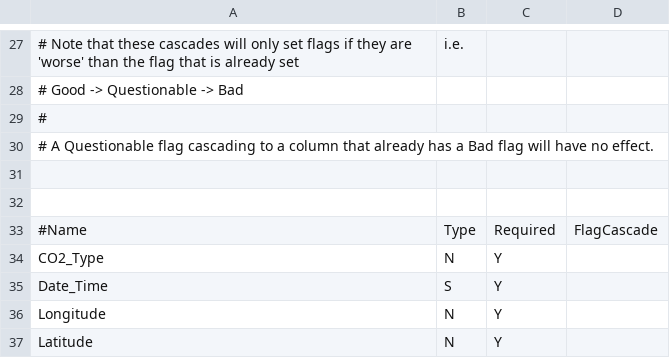
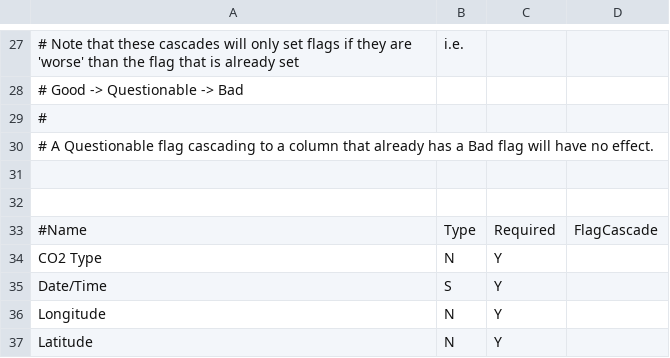
Before and after one commit to quince-science/QuinCe, a CSV file: configuration/column_config.csv, drawn as a sheet; only a part is shown, gaps mark what is left out.

Commit message:
Underscores aren't allowed in column names

```diff
--- a/configuration/column_config.csv
+++ b/configuration/column_config.csv
@@ -33,4 +33,4 @@
 #Name,Type,Required,FlagCascade
-CO2_Type,N,Y,
-Date_Time,S,Y,
+CO2 Type,N,Y,
+Date/Time,S,Y,
 Longitude,N,Y,
```
